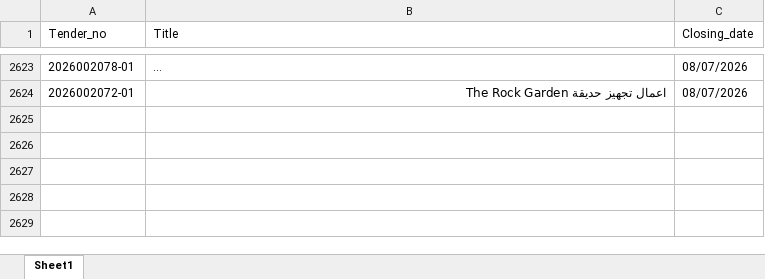
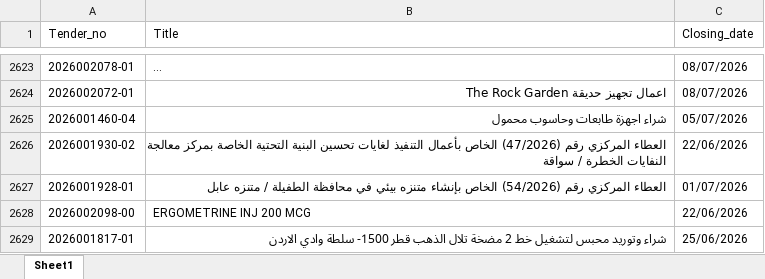
Before and after one commit to AliSaleh-analyst/JONEPS-Web-Scraping, an Excel workbook: JONEPS-Tenders.xlsx, sheet Sheet1, drawn as a sheet; only a part is shown, gaps mark what is left out; long unchanged cells end in …; values as stored, in another font and other column widths than the file's, no borders; the diff covers the shown part only; the diff names each change by its address in the sheet, - before the commit and + after, or states it on an @@ line.

```diff
--- a/JONEPS-Tenders.xlsx (sheet Sheet1)
+++ b/JONEPS-Tenders.xlsx (sheet Sheet1)
+row 2625: 2026001460-04 | شراء اجهزة طابعات وحاسوب محمول | 05/07/2026
+row 2626: 2026001930-02 | العطاء المركزي رقم (47/2026) الخاص بأعمال التنفيذ لغايات تحسين البنية التحتية الخاصة بمركز معالجة النفايات الخطرة / سواقة | 22/06/2026
+row 2627: 2026001928-01 | العطاء المركزي رقم (54/2026) الخاص بإنشاء متنزه بيئي في محافظة الطفيلة / متنزه عابل | 01/07/2026
+row 2628: 2026002098-00 | ERGOMETRINE INJ 200 MCG | 22/06/2026
+row 2629: 2026001817-01 | شراء وتوريد محبس لتشغيل خط 2 مضخة تلال الذهب قطر 1500- سلطة وادي الاردن | 25/06/2026
```
Also changed, not shown: 12 added rows elsewhere in this sheet.
